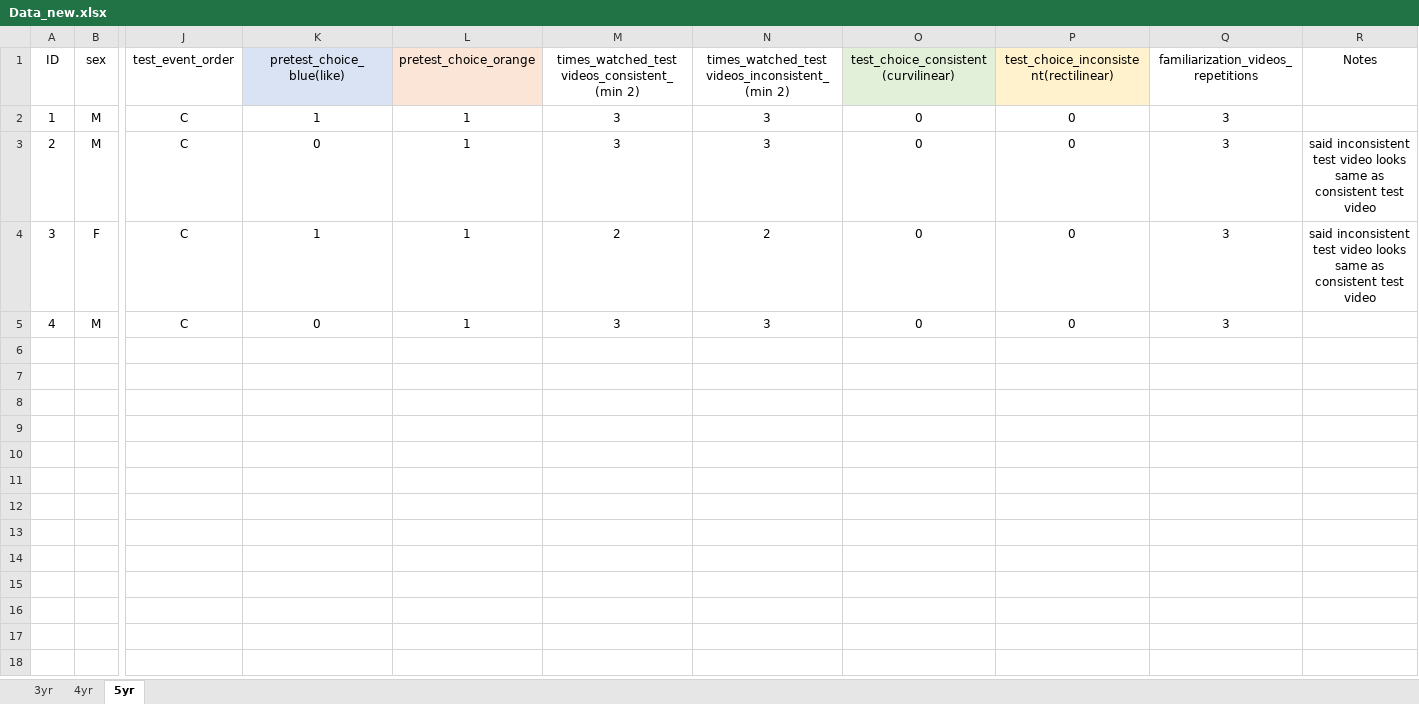
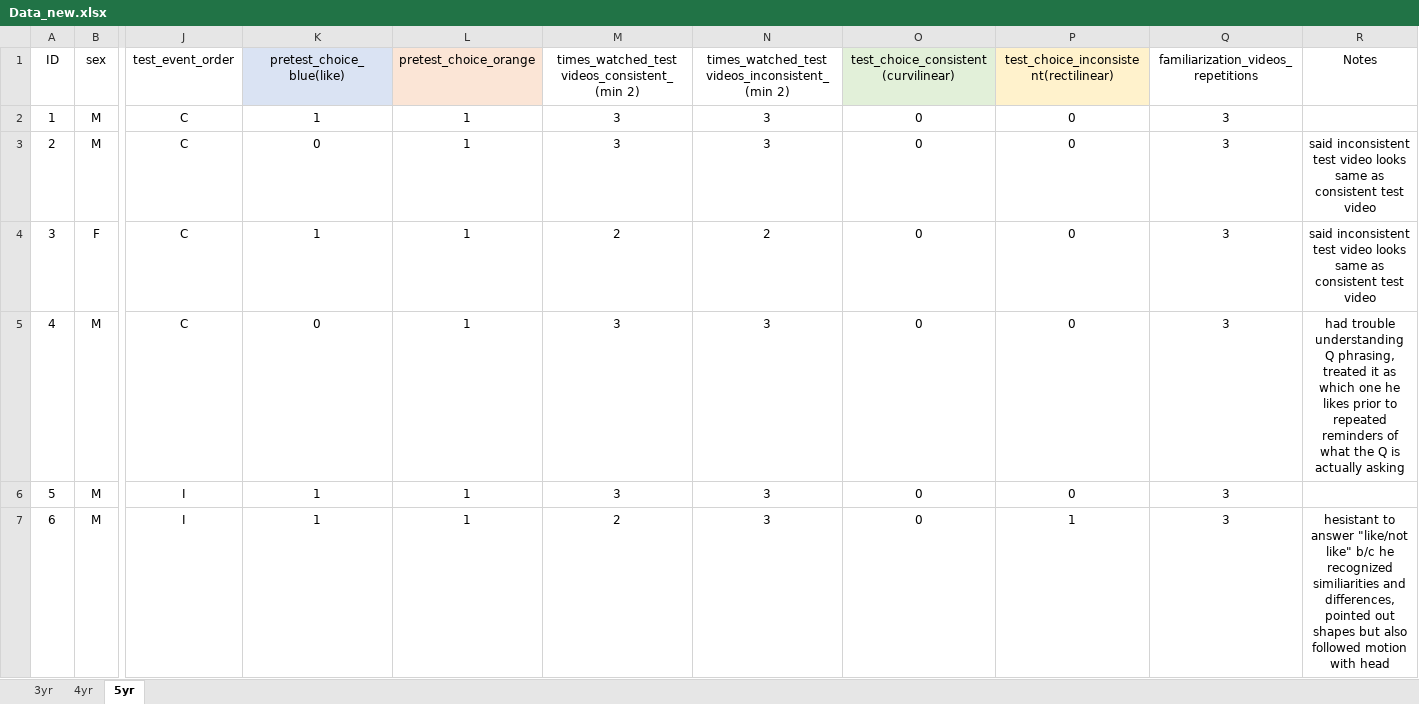
Before and after one commit to dtbenton/joanneModel, an Excel workbook: Data/Data_new.xlsx, sheet 5yr, drawn as a sheet; only a part is shown, gaps mark what is left out; values as stored, in another font and other column widths than the file's, no borders; rows hold the shown columns only; the diff names each change by its address in the sheet, - before the commit and + after, or states it on an @@ line.

```diff
--- a/Data/Data_new.xlsx (sheet 5yr)
+++ b/Data/Data_new.xlsx (sheet 5yr)
-R5 (Notes): (empty)
+R5 (Notes): had trouble understanding Q phrasing, treated it as which one he likes prior to repeated reminders of what the Q is actually asking
+row 6: 5 | M | I | 1 | 1 | 3 | 3 | 0 | 0 | 3
+row 7: 6 | M | I | 1 | 1 | 2 | 3 | 0 | 1 | 3 | hesistant to answer "like/not like" b/c he recognized similiarities and differences, pointed out shapes but also followed motion with head
```
Also changed, not shown: sheet 3yr, CMCM Lab Associative Learning Study Counterbalacing.xlsx, 1 other file.
